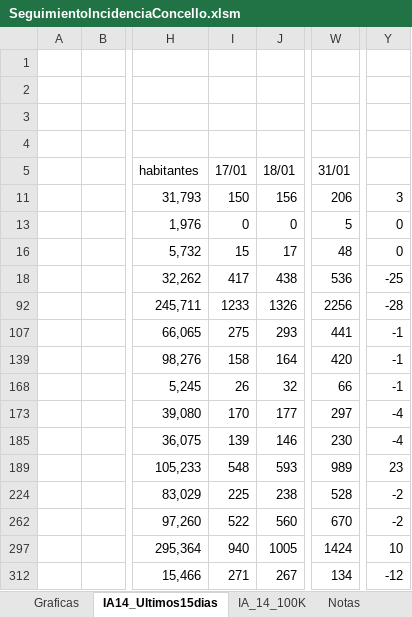
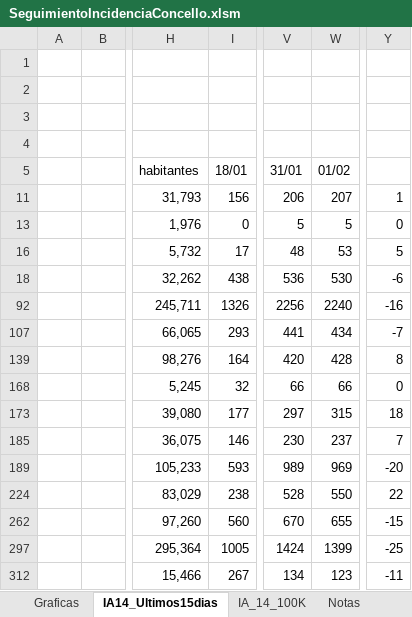
Before and after one commit to NiSanRo/Datos_Covid_Portal_Sergas, an Excel workbook: SeguimientoIncidenciaConcello.xlsm, sheet IA14_Ultimos15dias, drawn as a sheet; only a part is shown, gaps mark what is left out; values as stored, in another font and other column widths than the file's, no borders; charts and pictures and table styles not drawn; removed rows and columns are numbered as before the commit, all else as after; the diff names each change by its address in the sheet, - before the commit and + after, or states it on an @@ line.

```diff
--- a/SeguimientoIncidenciaConcello.xlsm (sheet IA14_Ultimos15dias)
+++ b/SeguimientoIncidenciaConcello.xlsm (sheet IA14_Ultimos15dias)
-column I (17/01), rows 11-312: 150 | 0 | 15 | 417 | 1233 | 275 | 158 | 26 | 170 | 139 | 548 | 225 | 522 | 940 | 271
+column W (01/02), rows 11-312: 207 | 5 | 53 | 530 | 2240 | 434 | 428 | 66 | 315 | 237 | 969 | 550 | 655 | 1399 | 123
-Y11: 3
+Y11: 1
-Y16: 0
+Y16: 5
-Y18: -25
+Y18: -6
-Y92: -28
+Y92: -16
-Y107: -1
+Y107: -7
-Y139: -1
+Y139: 8
-Y168: -1
+Y168: 0
-Y173: -4
+Y173: 18
-Y185: -4
+Y185: 7
-Y189: 23
+Y189: -20
-Y224: -2
+Y224: 22
-Y262: -2
+Y262: -15
-Y297: 10
+Y297: -25
-Y312: -12
+Y312: -11
```
Also changed, not shown: sheet Graficas, sheet IA_14_100K, hidden cells, charts or pictures, SeguimientoIncidenciaArea.xlsm, 6 other files.
